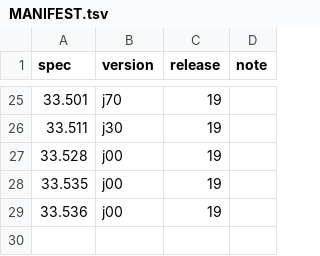
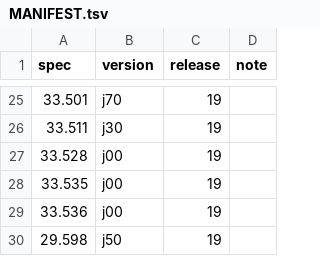
Before and after one commit to prajithparan/AI-Boosted-5G-Advanced-Core-and-Charging-R19, a TSV file: specs/3gpp/MANIFEST.tsv, drawn as a sheet; only a part is shown, gaps mark what is left out.

```diff
--- a/specs/3gpp/MANIFEST.tsv
+++ b/specs/3gpp/MANIFEST.tsv
@@ -29 +29,2 @@ spec	version	release	note
 33.536	j00	19	
+29.598	j50	19	
```
Also changed, not shown: 27 other files.
